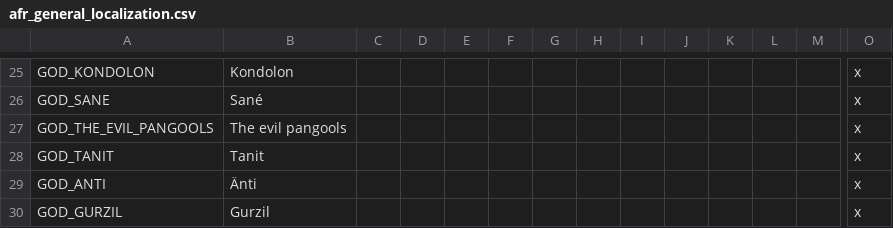
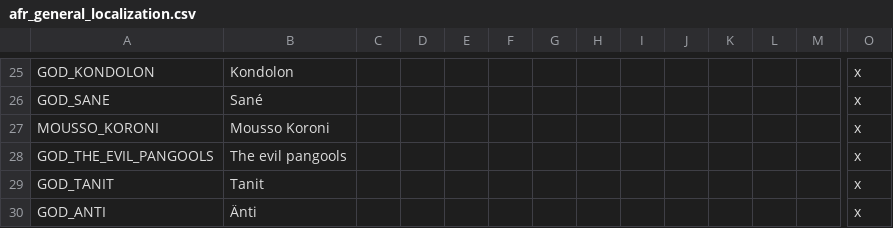
Before and after one commit to faiuwle/CK2AfricanReligionsMod, a CSV file: AfricanReligions/localisation/afr_general_localization.csv, drawn as a sheet; only a part is shown, gaps mark what is left out; the shorter side is filled out with more unchanged rows; rows hold the shown columns only; the diff names each change by its address in the sheet, - before the commit and + after, or states it on an @@ line.

```diff
--- a/AfricanReligions/localisation/afr_general_localization.csv
+++ b/AfricanReligions/localisation/afr_general_localization.csv
+row 27: MOUSSO_KORONI | Mousso Koroni |  |  |  |  |  |  |  |  |  |  |  | x
```
Also changed, not shown: 1 other file.
